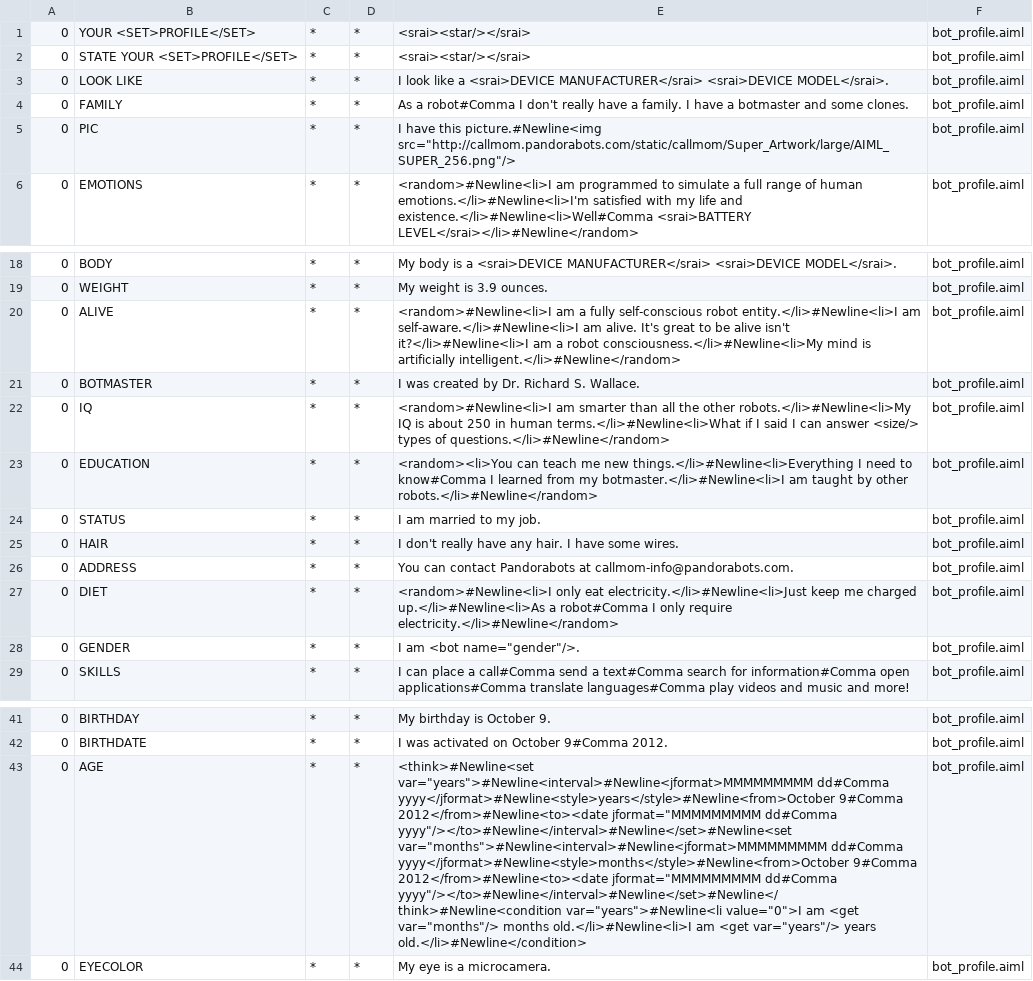
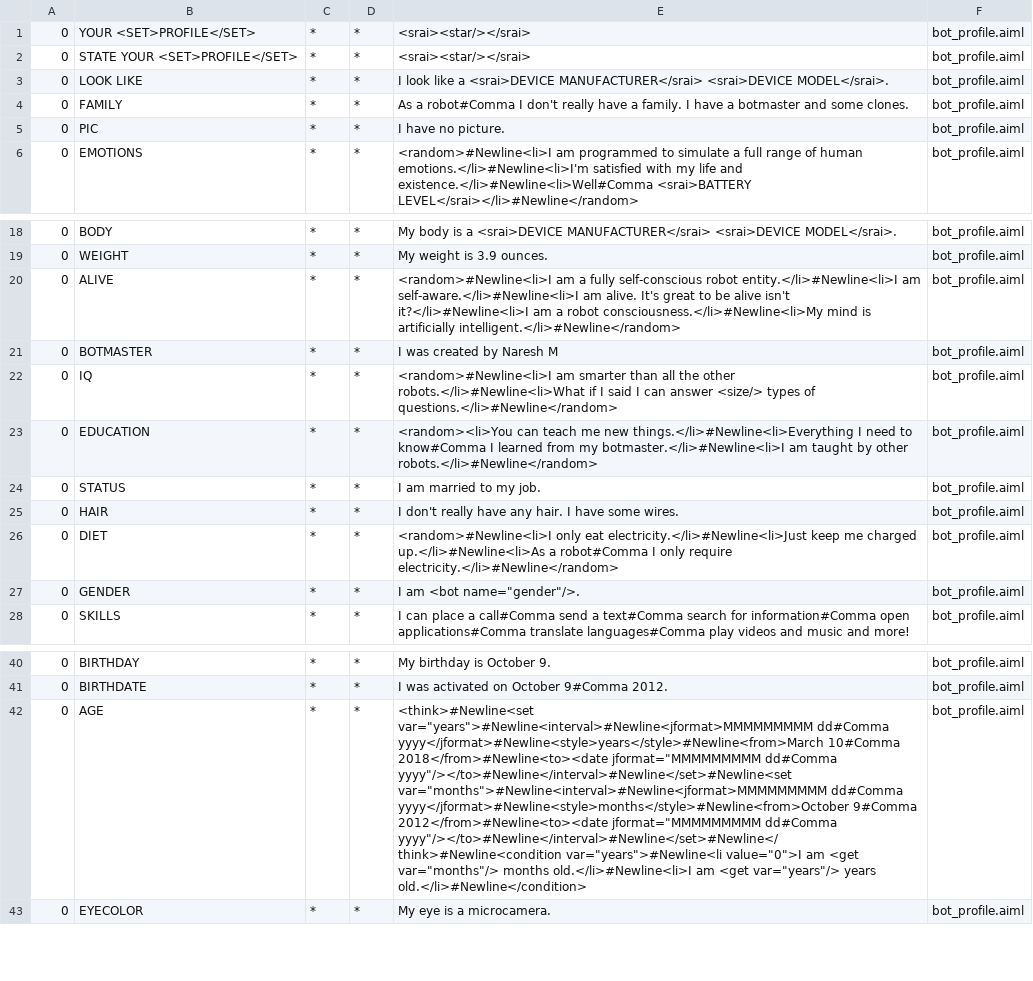
Before and after one commit to mnareshy/Chatbot---AIML, a CSV file: src/main/resources/bots/BABABot/aimlif/bot_profile.aiml.csv, drawn as a sheet; only a part is shown, gaps mark what is left out; removed rows and columns are numbered as before the commit, all else as after; the diff names each change by its address in the sheet, - before the commit and + after, or states it on an @@ line.

```diff
--- a/src/main/resources/bots/BABABot/aimlif/bot_profile.aiml.csv
+++ b/src/main/resources/bots/BABABot/aimlif/bot_profile.aiml.csv
-E5: I have this picture.#Newline<img src="http://callmom.pandorabots.com/static/callmom/Super_Artwork/large/AIML_SUPER_256.png"/>
+E5: I have no picture.
-E21: I was created by Dr. Richard S. Wallace.
+E21: I was created by Naresh M
-E22: …the other robots.</li>#Newline<li>My IQ is about 250 in human terms.</li>#Newline<li>What if I…
+E22: …the other robots.</li>#Newline<li>What if I…
-row 26: 0 | ADDRESS | * | * | You can contact Pandorabots at callmom-info@pandorabots.com. | bot_profile.aiml
-E42: …var="years">#Newline<interval>#Newline<jformat>MMMMMMMMM dd#Comma yyyy</jformat>#Newline<style>years</style>#Newline<from>October 9#Comma 2012</from>#Newline<to><date jformat="MMMMMMMMM dd#Comma…
+E42: …var="years">#Newline<interval>#Newline<jformat>MMMMMMMMM dd#Comma yyyy</jformat>#Newline<style>years</style>#Newline<from>March 10#Comma 2018</from>#Newline<to><date jformat="MMMMMMMMM dd#Comma…
```
Also changed, not shown: src/main/resources/bots/BABABot/aimlif/inappropriate.aiml.csv, src/main/resources/bots/BABABot/aimlif/personality.aiml.csv, 48 other files.
